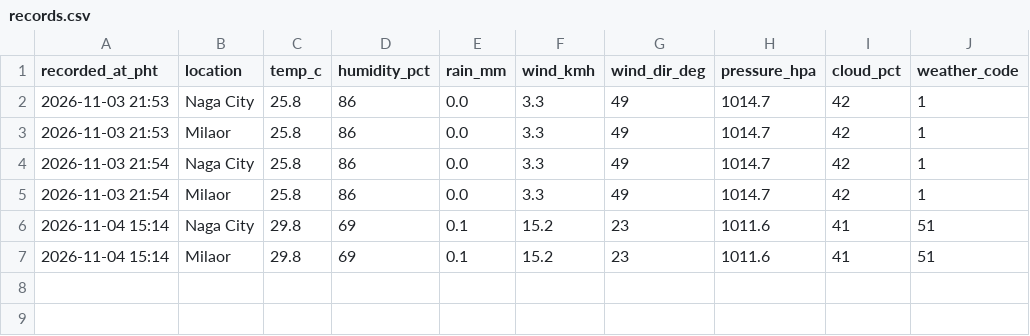
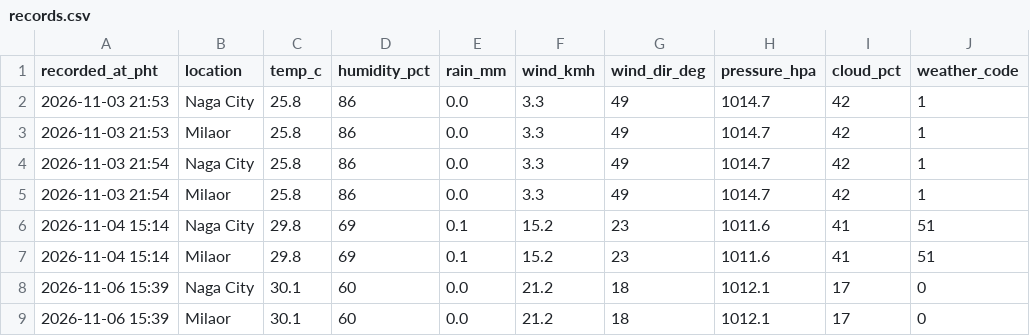
Before and after one commit to nitrite-beef/congenial-waddle, a CSV file: data/records.csv, drawn as a sheet; the diff names each change by its address in the sheet, - before the commit and + after, or states it on an @@ line.

```diff
--- a/data/records.csv
+++ b/data/records.csv
+row 8: 2026-11-06 15:39 | Naga City | 30.1 | 60 | 0.0 | 21.2 | 18 | 1012.1 | 17 | 0
+row 9: 2026-11-06 15:39 | Milaor | 30.1 | 60 | 0.0 | 21.2 | 18 | 1012.1 | 17 | 0
```
Also changed, not shown: 1 other file.
